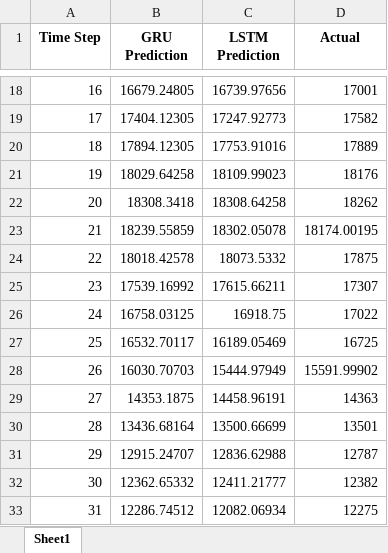
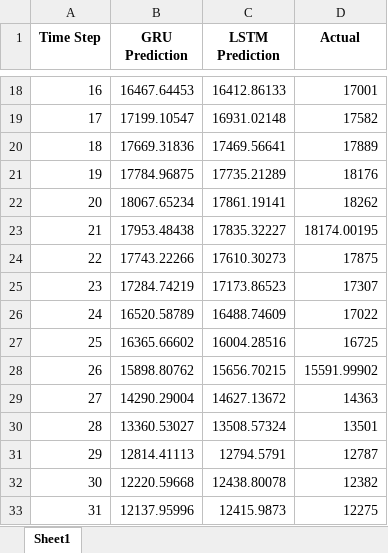
Before and after one commit to BriacLeGuilloux/energy_consumption_prediction-master, an Excel workbook: data/processed/df.xlsx, sheet Sheet1, drawn as a sheet; only a part is shown, gaps mark what is left out; values as stored, in another font and other column widths than the file's, no borders; the diff covers the shown part only; the diff names each change by its address in the sheet, - before the commit and + after, or states it on an @@ line.

```diff
--- a/data/processed/df.xlsx (sheet Sheet1)
+++ b/data/processed/df.xlsx (sheet Sheet1)
-B18 (GRU Prediction): 16679.24805
+B18 (GRU Prediction): 16467.64453
-C18 (LSTM Prediction): 16739.97656
+C18 (LSTM Prediction): 16412.86133
-B19 (GRU Prediction): 17404.12305
+B19 (GRU Prediction): 17199.10547
-C19 (LSTM Prediction): 17247.92773
+C19 (LSTM Prediction): 16931.02148
-B20 (GRU Prediction): 17894.12305
+B20 (GRU Prediction): 17669.31836
-C20 (LSTM Prediction): 17753.91016
+C20 (LSTM Prediction): 17469.56641
-B21 (GRU Prediction): 18029.64258
+B21 (GRU Prediction): 17784.96875
-C21 (LSTM Prediction): 18109.99023
+C21 (LSTM Prediction): 17735.21289
-B22 (GRU Prediction): 18308.3418
+B22 (GRU Prediction): 18067.65234
-C22 (LSTM Prediction): 18308.64258
+C22 (LSTM Prediction): 17861.19141
-B23 (GRU Prediction): 18239.55859
+B23 (GRU Prediction): 17953.48438
-C23 (LSTM Prediction): 18302.05078
+C23 (LSTM Prediction): 17835.32227
-B24 (GRU Prediction): 18018.42578
+B24 (GRU Prediction): 17743.22266
-C24 (LSTM Prediction): 18073.5332
+C24 (LSTM Prediction): 17610.30273
-B25 (GRU Prediction): 17539.16992
+B25 (GRU Prediction): 17284.74219
-C25 (LSTM Prediction): 17615.66211
+C25 (LSTM Prediction): 17173.86523
-B26 (GRU Prediction): 16758.03125
+B26 (GRU Prediction): 16520.58789
-C26 (LSTM Prediction): 16918.75
+C26 (LSTM Prediction): 16488.74609
-B27 (GRU Prediction): 16532.70117
+B27 (GRU Prediction): 16365.66602
-C27 (LSTM Prediction): 16189.05469
+C27 (LSTM Prediction): 16004.28516
-B28 (GRU Prediction): 16030.70703
+B28 (GRU Prediction): 15898.80762
-C28 (LSTM Prediction): 15444.97949
+C28 (LSTM Prediction): 15656.70215
-B29 (GRU Prediction): 14353.1875
+B29 (GRU Prediction): 14290.29004
-C29 (LSTM Prediction): 14458.96191
+C29 (LSTM Prediction): 14627.13672
-B30 (GRU Prediction): 13436.68164
+B30 (GRU Prediction): 13360.53027
-C30 (LSTM Prediction): 13500.66699
+C30 (LSTM Prediction): 13508.57324
-B31 (GRU Prediction): 12915.24707
+B31 (GRU Prediction): 12814.41113
-C31 (LSTM Prediction): 12836.62988
+C31 (LSTM Prediction): 12794.5791
-B32 (GRU Prediction): 12362.65332
+B32 (GRU Prediction): 12220.59668
-C32 (LSTM Prediction): 12411.21777
+C32 (LSTM Prediction): 12438.80078
-B33 (GRU Prediction): 12286.74512
+B33 (GRU Prediction): 12137.95996
-C33 (LSTM Prediction): 12082.06934
+C33 (LSTM Prediction): 12415.9873
```
Also changed, not shown: 168 edited cells elsewhere in this sheet, 26 other files.
